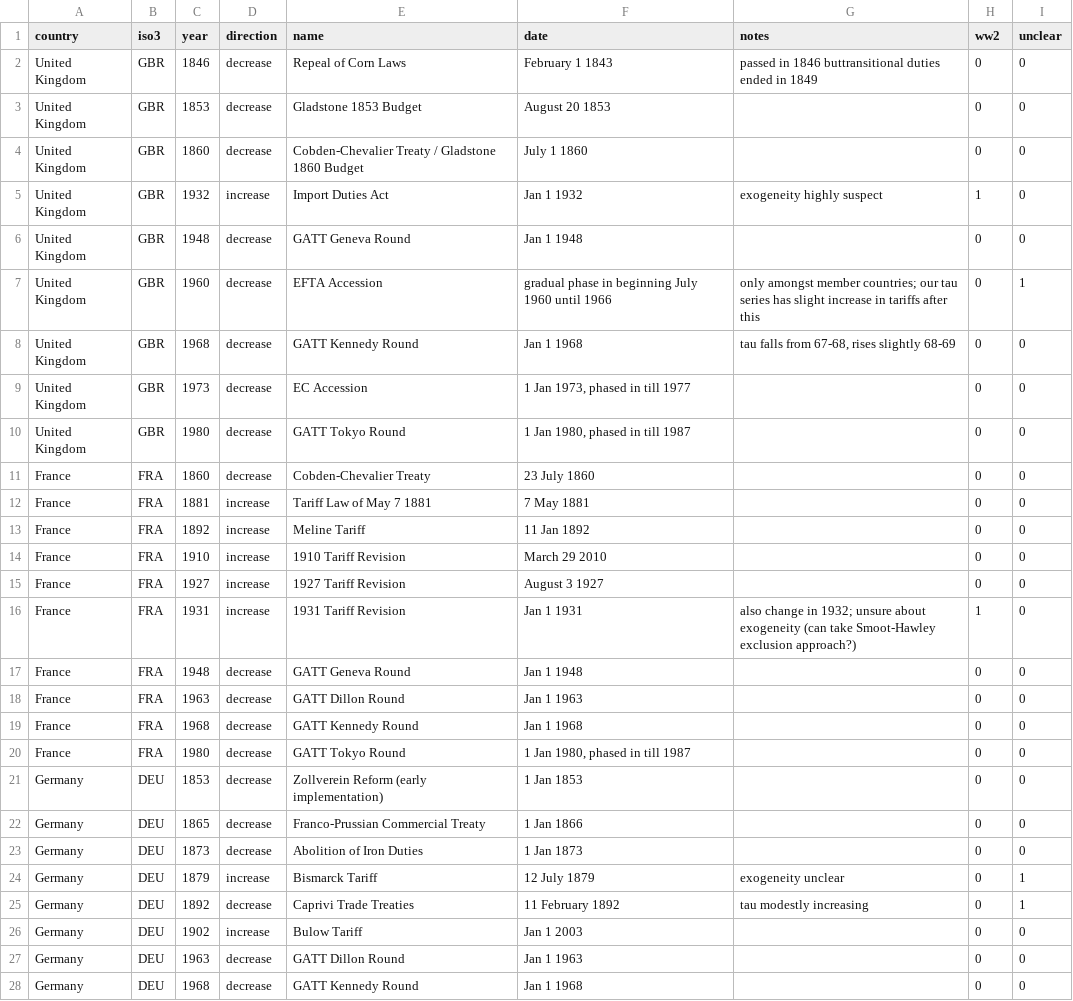
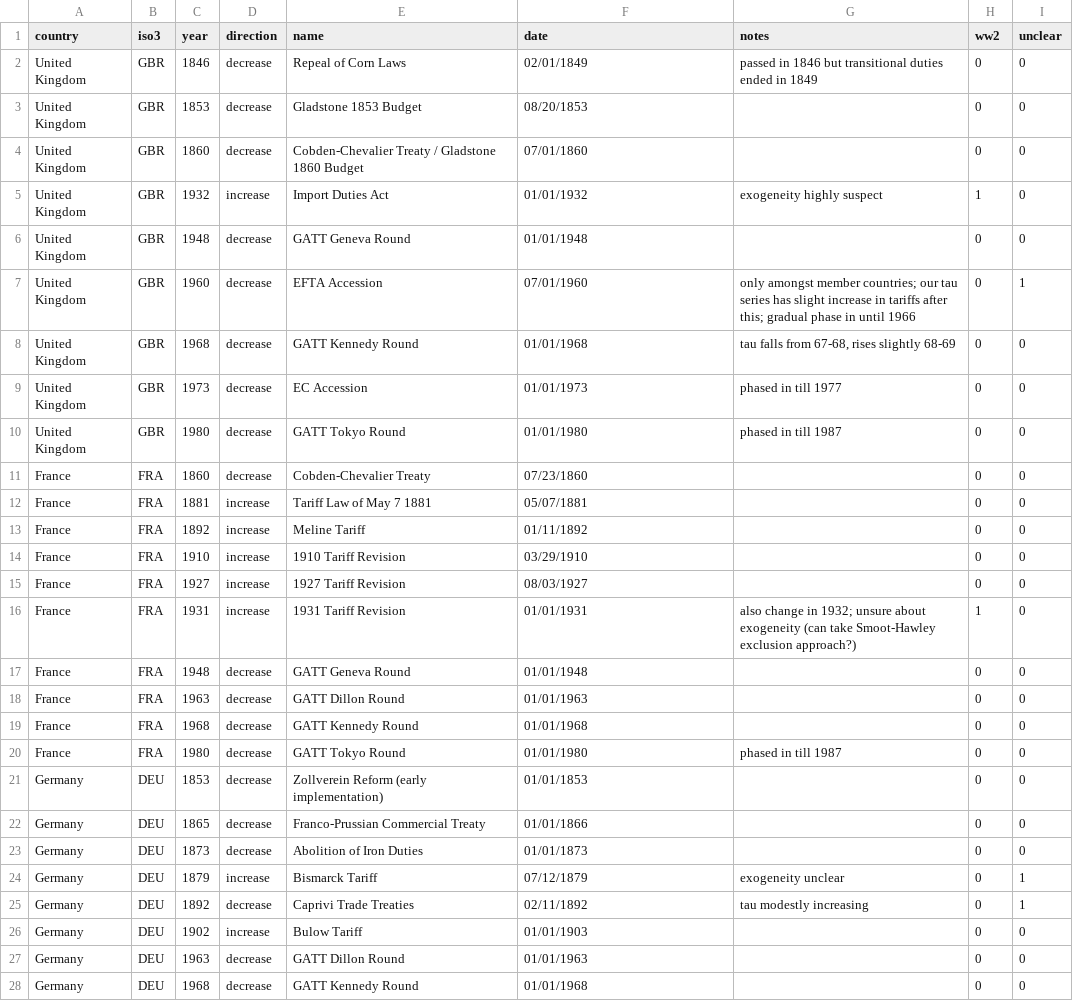
Before and after one commit to aayush-singh-27/intl_tariffs, a CSV file: data/narrative_shocks.csv, drawn as a sheet; only a part is shown; the diff covers the shown part only.

```diff
--- a/data/narrative_shocks.csv
+++ b/data/narrative_shocks.csv
@@ -1,28 +1,28 @@
 country,iso3,year,direction,name,date,notes,ww2,unclear
-United Kingdom,GBR,1846,decrease,Repeal of Corn Laws,February 1 1843,passed in 1846 buttransitional duties ended in 1849,0,0
-United Kingdom,GBR,1853,decrease,Gladstone 1853 Budget,August 20 1853,,0,0
-United Kingdom,GBR,1860,decrease,Cobden-Chevalier Treaty / Gladstone 1860 Budget,July 1 1860,,0,0
-United Kingdom,GBR,1932,increase,Import Duties Act,Jan 1 1932,exogeneity highly suspect,1,0
-United Kingdom,GBR,1948,decrease,GATT Geneva Round,Jan 1 1948,,0,0
-United Kingdom,GBR,1960,decrease,EFTA Accession,gradual phase in beginning July 1960 until 1966,only amongst member countries; our tau series has slight increase in tariffs after this,0,1
-United Kingdom,GBR,1968,decrease,GATT Kennedy Round,Jan 1 1968,"tau falls from 67-68, rises slightly 68-69",0,0
-United Kingdom,GBR,1973,decrease,EC Accession,"1 Jan 1973, phased in till 1977",,0,0
-United Kingdom,GBR,1980,decrease,GATT Tokyo Round,"1 Jan 1980, phased in till 1987",,0,0
-France,FRA,1860,decrease,Cobden-Chevalier Treaty,23 July 1860,,0,0
-France,FRA,1881,increase,Tariff Law of May 7 1881,7 May 1881,,0,0
-France,FRA,1892,increase,Meline Tariff,11 Jan 1892,,0,0
-France,FRA,1910,increase,1910 Tariff Revision,March 29 2010,,0,0
-France,FRA,1927,increase,1927 Tariff Revision,August 3 1927,,0,0
-France,FRA,1931,increase,1931 Tariff Revision,Jan 1 1931,also change in 1932; unsure about exogeneity (can take Smoot-Hawley exclusion approach?),1,0
-France,FRA,1948,decrease,GATT Geneva Round,Jan 1 1948,,0,0
-France,FRA,1963,decrease,GATT Dillon Round,Jan 1 1963,,0,0
-France,FRA,1968,decrease,GATT Kennedy Round,Jan 1 1968,,0,0
-France,FRA,1980,decrease,GATT Tokyo Round,"1 Jan 1980, phased in till 1987",,0,0
-Germany,DEU,1853,decrease,Zollverein Reform (early implementation),1 Jan 1853,,0,0
-Germany,DEU,1865,decrease,Franco-Prussian Commercial Treaty,1 Jan 1866,,0,0
-Germany,DEU,1873,decrease,Abolition of Iron Duties,1 Jan 1873,,0,0
-Germany,DEU,1879,increase,Bismarck Tariff,12 July 1879,exogeneity unclear,0,1
-Germany,DEU,1892,decrease,Caprivi Trade Treaties,11 February 1892,tau modestly increasing,0,1
-Germany,DEU,1902,increase,Bulow Tariff,Jan 1 2003,,0,0
-Germany,DEU,1963,decrease,GATT Dillon Round,Jan 1 1963,,0,0
-Germany,DEU,1968,decrease,GATT Kennedy Round,Jan 1 1968,,0,0
+United Kingdom,GBR,1846,decrease,Repeal of Corn Laws,02/01/1849,passed in 1846 but transitional duties ended in 1849,0,0
+United Kingdom,GBR,1853,decrease,Gladstone 1853 Budget,08/20/1853,,0,0
+United Kingdom,GBR,1860,decrease,Cobden-Chevalier Treaty / Gladstone 1860 Budget,07/01/1860,,0,0
+United Kingdom,GBR,1932,increase,Import Duties Act,01/01/1932,exogeneity highly suspect,1,0
+United Kingdom,GBR,1948,decrease,GATT Geneva Round,01/01/1948,,0,0
+United Kingdom,GBR,1960,decrease,EFTA Accession,07/01/1960,only amongst member countries; our tau series has slight increase in tariffs after this; gradual phase in until 1966,0,1
+United Kingdom,GBR,1968,decrease,GATT Kennedy Round,01/01/1968,"tau falls from 67-68, rises slightly 68-69",0,0
+United Kingdom,GBR,1973,decrease,EC Accession,01/01/1973,phased in till 1977,0,0
+United Kingdom,GBR,1980,decrease,GATT Tokyo Round,01/01/1980,phased in till 1987,0,0
+France,FRA,1860,decrease,Cobden-Chevalier Treaty,07/23/1860,,0,0
+France,FRA,1881,increase,Tariff Law of May 7 1881,05/07/1881,,0,0
+France,FRA,1892,increase,Meline Tariff,01/11/1892,,0,0
+France,FRA,1910,increase,1910 Tariff Revision,03/29/1910,,0,0
+France,FRA,1927,increase,1927 Tariff Revision,08/03/1927,,0,0
+France,FRA,1931,increase,1931 Tariff Revision,01/01/1931,also change in 1932; unsure about exogeneity (can take Smoot-Hawley exclusion approach?),1,0
+France,FRA,1948,decrease,GATT Geneva Round,01/01/1948,,0,0
+France,FRA,1963,decrease,GATT Dillon Round,01/01/1963,,0,0
+France,FRA,1968,decrease,GATT Kennedy Round,01/01/1968,,0,0
+France,FRA,1980,decrease,GATT Tokyo Round,01/01/1980,phased in till 1987,0,0
+Germany,DEU,1853,decrease,Zollverein Reform (early implementation),01/01/1853,,0,0
+Germany,DEU,1865,decrease,Franco-Prussian Commercial Treaty,01/01/1866,,0,0
+Germany,DEU,1873,decrease,Abolition of Iron Duties,01/01/1873,,0,0
+Germany,DEU,1879,increase,Bismarck Tariff,07/12/1879,exogeneity unclear,0,1
+Germany,DEU,1892,decrease,Caprivi Trade Treaties,02/11/1892,tau modestly increasing,0,1
+Germany,DEU,1902,increase,Bulow Tariff,01/01/1903,,0,0
+Germany,DEU,1963,decrease,GATT Dillon Round,01/01/1963,,0,0
+Germany,DEU,1968,decrease,GATT Kennedy Round,01/01/1968,,0,0
```
Also changed, not shown: 1 added row, 1 removed row and 46 edited cells elsewhere in this file.
